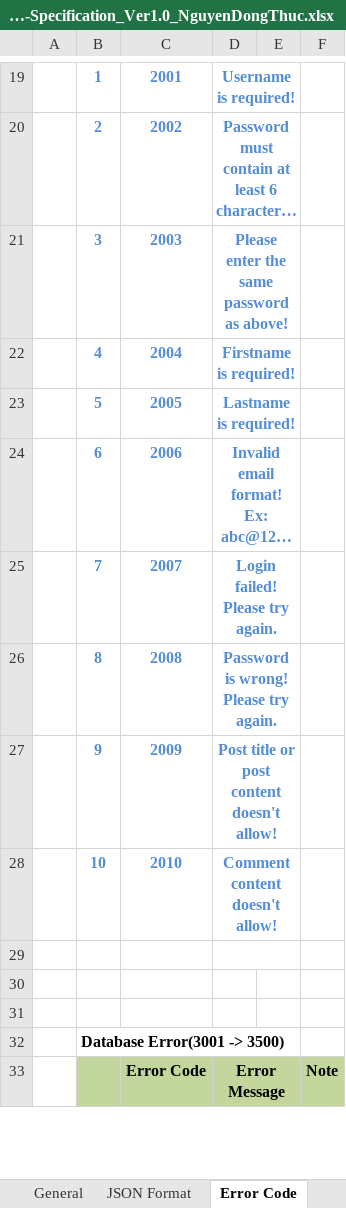
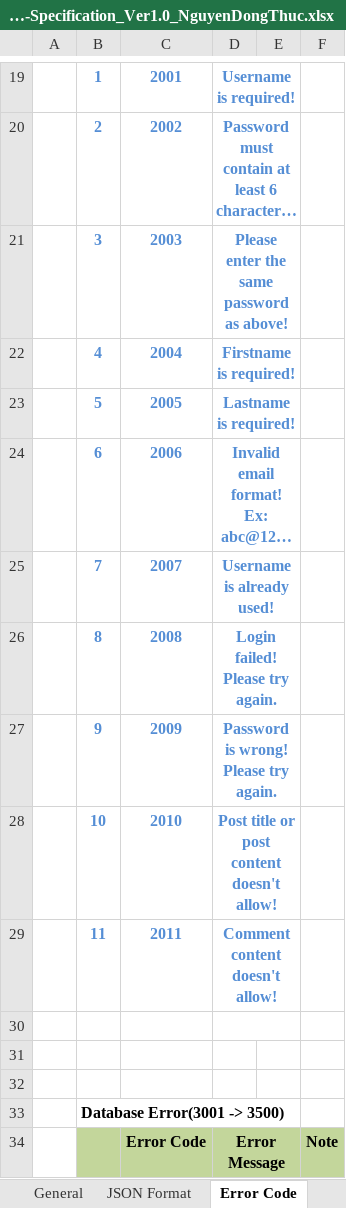
Before and after one commit to Mulodo-Java-Training/miniblog-nguyen.thuc, an Excel workbook: doc/backend/api/versions/TRN-MiniBlog_API-Specification_Ver1.0_NguyenDongThuc.xlsx, sheet Error Code, drawn as a sheet; only a part is shown, gaps mark what is left out; long unchanged cells end in …; values as stored, in another font and other column widths than the file's, no borders; the diff names each change by its address in the sheet, - before the commit and + after, or states it on an @@ line.

Commit message:
edit api specification

```diff
--- a/doc/backend/api/versions/TRN-MiniBlog_API-Specification_Ver1.0_NguyenDongThuc.xlsx (sheet Error Code)
+++ b/doc/backend/api/versions/TRN-MiniBlog_API-Specification_Ver1.0_NguyenDongThuc.xlsx (sheet Error Code)
-D25: Login failed! Please try again.
+D25: Username is already used!
-D26: Password is wrong! Please try again.
+D26: Login failed! Please try again.
-D27: Post title or post content doesn't allow!
+D27: Password is wrong! Please try again.
-D28: Comment content doesn't allow!
+D28: Post title or post content doesn't allow!
+row 29:  | 11 | 2011 | Comment content doesn't allow!
```
